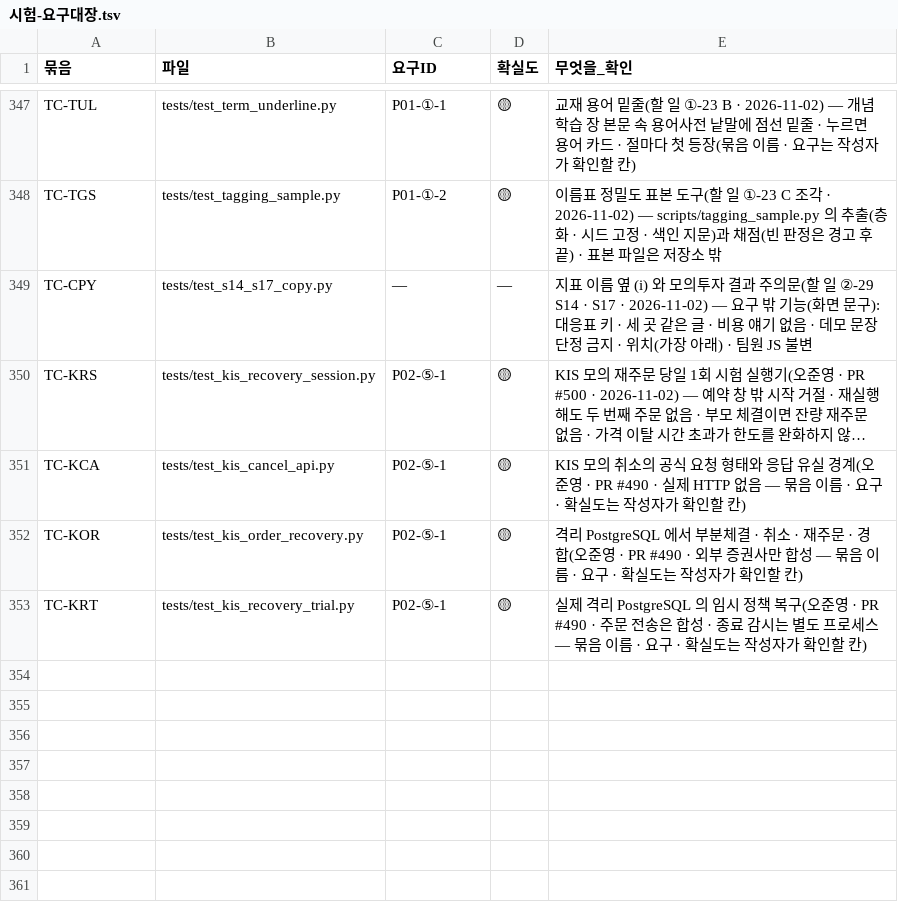
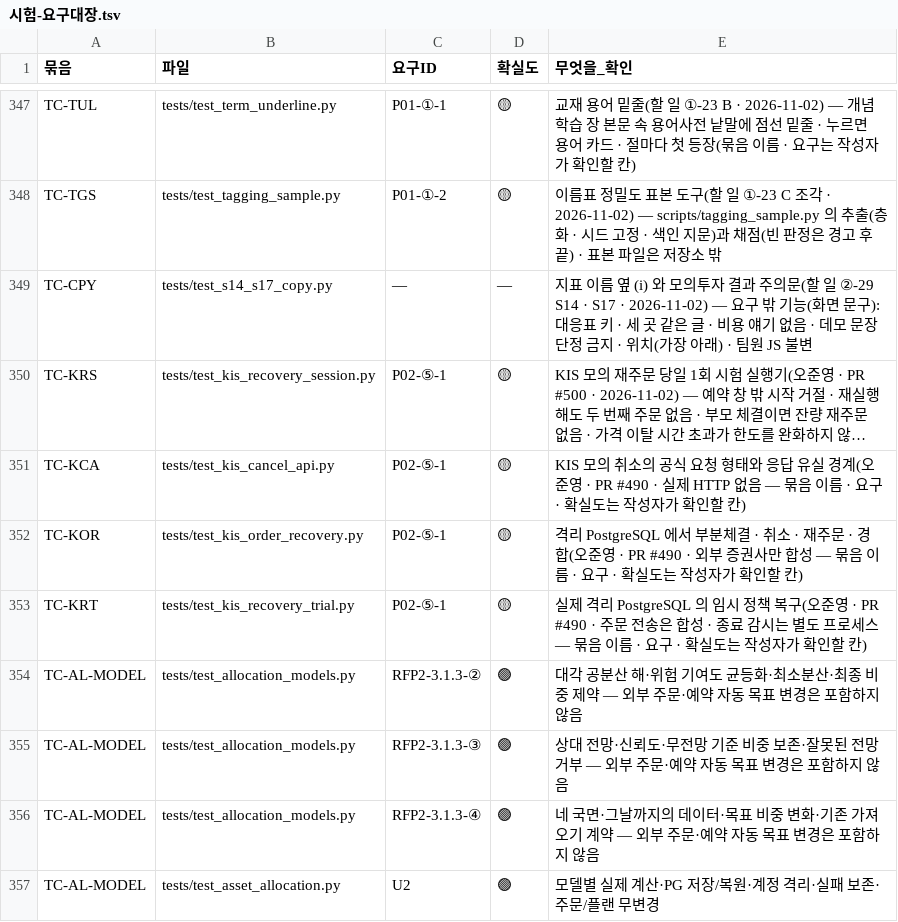
Before and after one commit to EST-team-project/Qurious, a TSV file: docs/phase-3/01-analysis/requirements/대장/시험-요구대장.tsv, drawn as a sheet; only a part is shown, gaps mark what is left out; long unchanged cells end in …; the diff names each change by its address in the sheet, - before the commit and + after, or states it on an @@ line.

```diff
--- a/docs/phase-3/01-analysis/requirements/대장/시험-요구대장.tsv
+++ b/docs/phase-3/01-analysis/requirements/대장/시험-요구대장.tsv
+row 354: TC-AL-MODEL | tests/test_allocation_models.py | RFP2-3.1.3-② | 🟢 | 대각 공분산 해·위험 기여도 균등화·최소분산·최종 비중 제약 — 외부 주문·예약 자동 목표 변경은 포함하지 않음
+row 355: TC-AL-MODEL | tests/test_allocation_models.py | RFP2-3.1.3-③ | 🟢 | 상대 전망·신뢰도·무전망 기준 비중 보존·잘못된 전망 거부 — 외부 주문·예약 자동 목표 변경은 포함하지 않음
+row 356: TC-AL-MODEL | tests/test_allocation_models.py | RFP2-3.1.3-④ | 🟢 | 네 국면·그날까지의 데이터·목표 비중 변화·기존 가져오기 계약 — 외부 주문·예약 자동 목표 변경은 포함하지 않음
+row 357: TC-AL-MODEL | tests/test_asset_allocation.py | U2 | 🟢 | 모델별 실제 계산·PG 저장/복원·계정 격리·실패 보존·주문/플랜 무변경
```
Also changed, not shown: docs/phase-3/01-analysis/requirements/대장/요구-대장.tsv, 15 other files.
